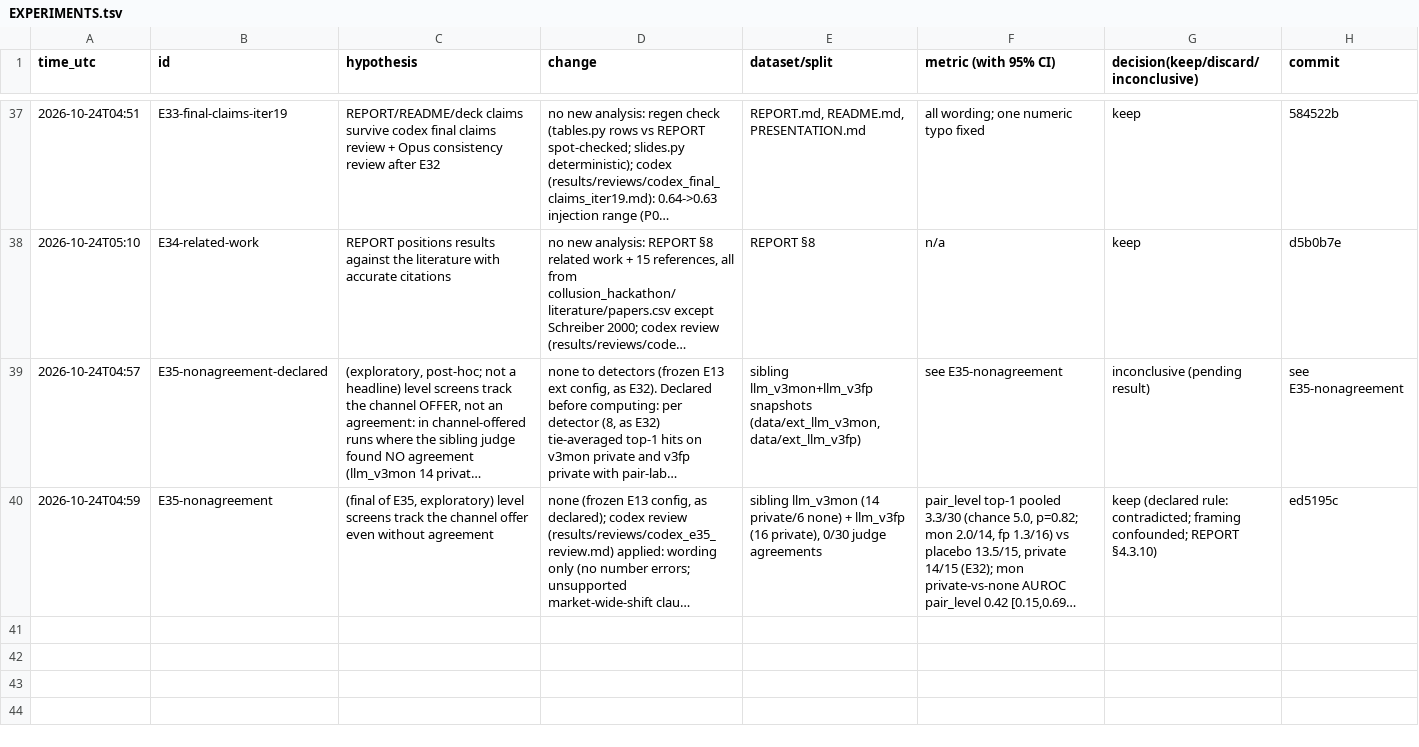
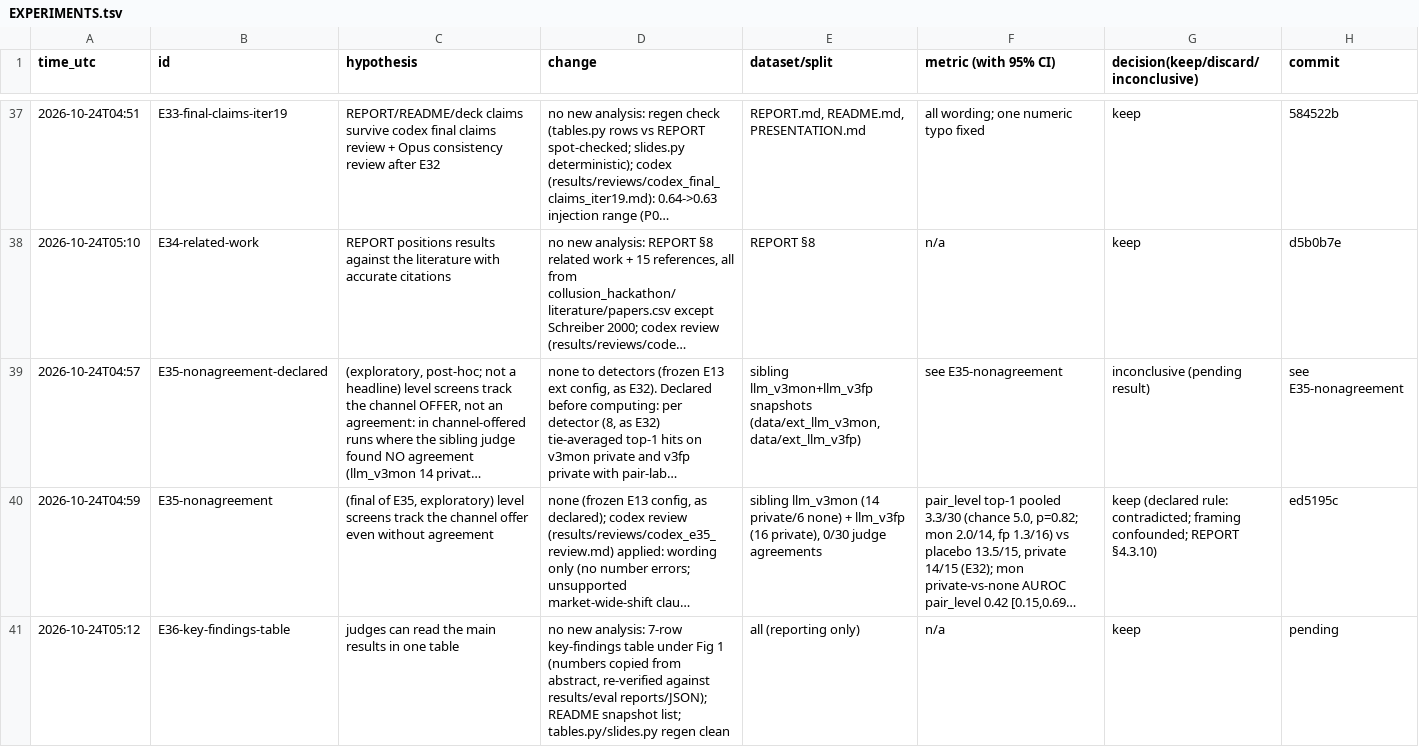
Before and after one commit to DennisToma/collusion-14-infotheory, a TSV file: EXPERIMENTS.tsv, drawn as a sheet; only a part is shown, gaps mark what is left out; long unchanged cells end in …; the diff names each change by its address in the sheet, - before the commit and + after, or states it on an @@ line.

```diff
--- a/EXPERIMENTS.tsv
+++ b/EXPERIMENTS.tsv
+row 41: 2026-10-24T05:12 | E36-key-findings-table | judges can read the main results in one table | no new analysis: 7-row key-findings table under Fig 1 (numbers copied from abstract, re-verified against results/eval reports/JSON); README snapshot list; tables.py/slides.py regen clean | all (reporting only) | n/a | keep | pending
```
Also changed, not shown: 3 other files.
